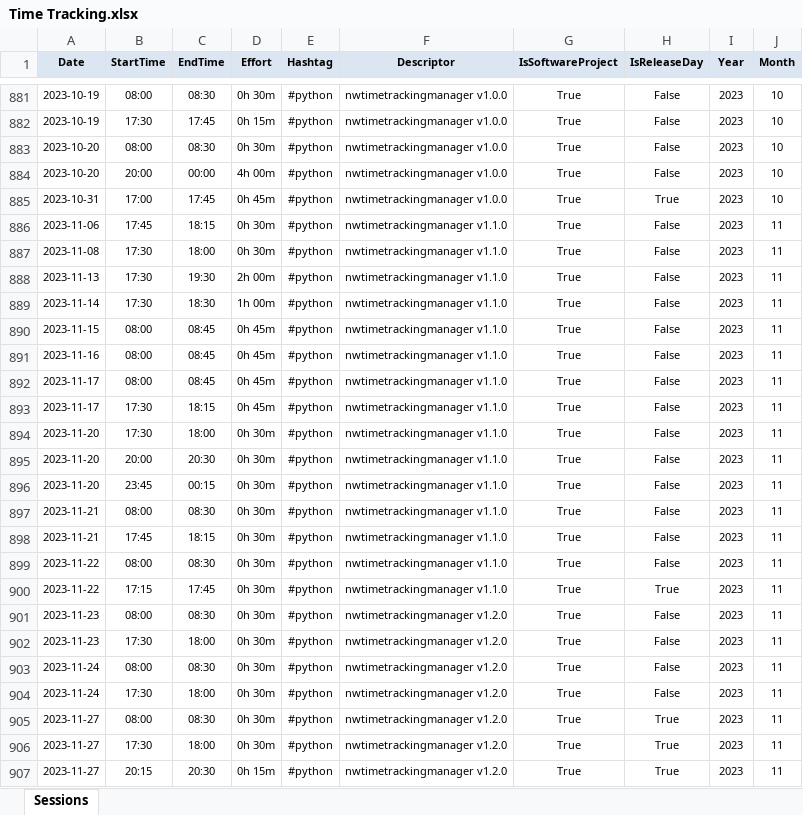
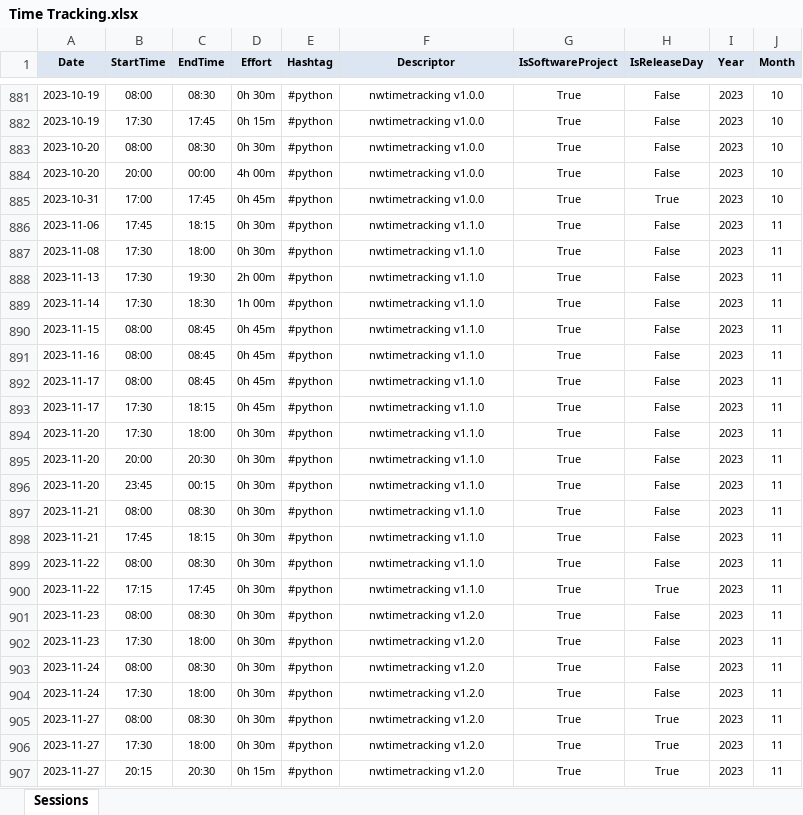
Before and after one commit to numbworks/nwtimetracking, an Excel workbook: data/Time Tracking.xlsx, sheet Sessions, drawn as a sheet; only a part is shown, gaps mark what is left out; values as stored, in another font and other column widths than the file's, no borders; the diff covers the shown part only; the diff names each change by its address in the sheet, - before the commit and + after, or states it on an @@ line.

```diff
--- a/data/Time Tracking.xlsx (sheet Sessions)
+++ b/data/Time Tracking.xlsx (sheet Sessions)
-F881:F885 (Descriptor): nwtimetrackingmanager v1.0.0
+F881:F885 (Descriptor): nwtimetracking v1.0.0
-F886:F900 (Descriptor): nwtimetrackingmanager v1.1.0
+F886:F900 (Descriptor): nwtimetracking v1.1.0
-F901:F907 (Descriptor): nwtimetrackingmanager v1.2.0
+F901:F907 (Descriptor): nwtimetracking v1.2.0
```
Also changed, not shown: 9 added rows and 89 edited cells elsewhere in this sheet, 1 other file.
